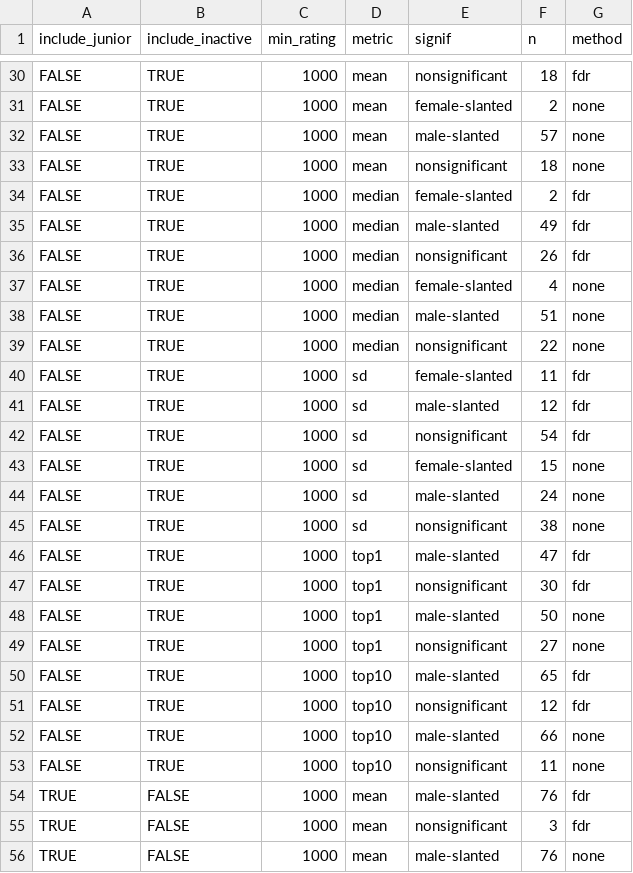
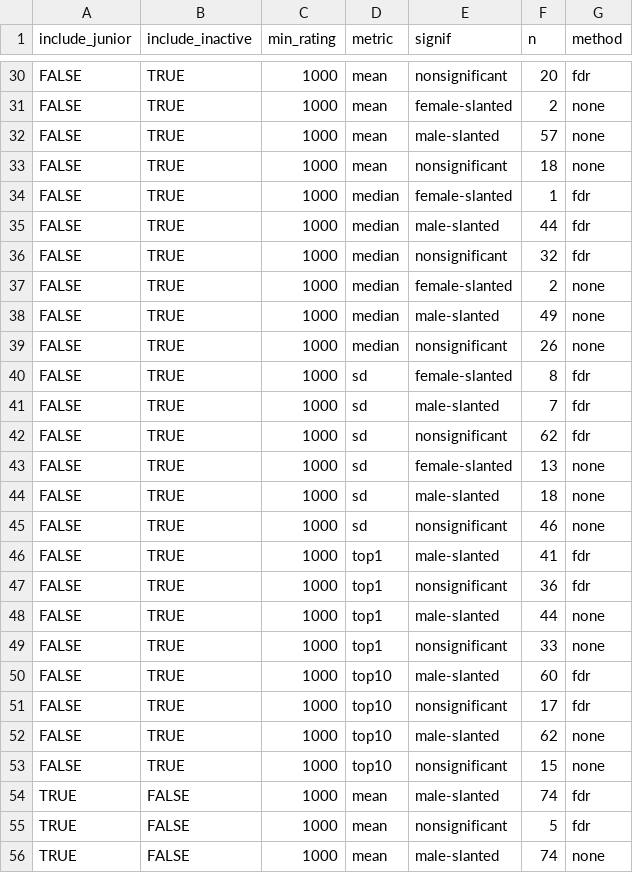
Before and after one commit to weijima/gender-gap-chess, a CSV file: data/participation-reject.csv, drawn as a sheet; only a part is shown, gaps mark what is left out; the diff covers the shown part only; the diff names each change by its address in the sheet, - before the commit and + after, or states it on an @@ line.

```diff
--- a/data/participation-reject.csv
+++ b/data/participation-reject.csv
-F30 (n): 18
+F30 (n): 20
-F34 (n): 2
+F34 (n): 1
-F35 (n): 49
+F35 (n): 44
-F36 (n): 26
+F36 (n): 32
-F37 (n): 4
+F37 (n): 2
-F38 (n): 51
+F38 (n): 49
-F39 (n): 22
+F39 (n): 26
-F40 (n): 11
+F40 (n): 8
-F41 (n): 12
+F41 (n): 7
-F42 (n): 54
+F42 (n): 62
-F43 (n): 15
+F43 (n): 13
-F44 (n): 24
+F44 (n): 18
-F45 (n): 38
+F45 (n): 46
-F46 (n): 47
+F46 (n): 41
-F47 (n): 30
+F47 (n): 36
-F48 (n): 50
+F48 (n): 44
-F49 (n): 27
+F49 (n): 33
-F50 (n): 65
+F50 (n): 60
-F51 (n): 12
+F51 (n): 17
-F52 (n): 66
+F52 (n): 62
-F53 (n): 11
+F53 (n): 15
-F54 (n): 76
+F54 (n): 74
-F55 (n): 3
+F55 (n): 5
-F56 (n): 76
+F56 (n): 74
```
Also changed, not shown: 61 edited cells elsewhere in this file, 7 other files.
